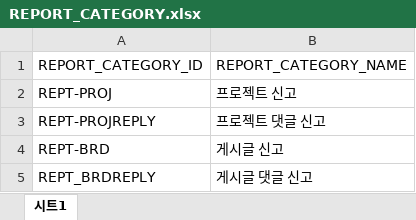
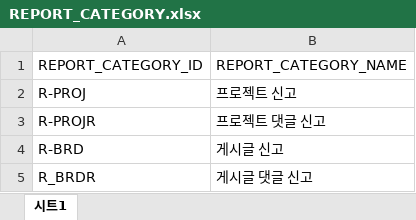
Before and after one commit to lenzefinal/cornsalad, an Excel workbook: finalp/src/main/webapp/resources/db/REPORT_CATEGORY.xlsx, sheet 시트1, drawn as a sheet; values as stored, in another font and other column widths than the file's, no borders; the diff names each change by its address in the sheet, - before the commit and + after, or states it on an @@ line.

```diff
--- a/finalp/src/main/webapp/resources/db/REPORT_CATEGORY.xlsx (sheet 시트1)
+++ b/finalp/src/main/webapp/resources/db/REPORT_CATEGORY.xlsx (sheet 시트1)
-A2 (REPORT_CATEGORY_ID): REPT-PROJ
+A2 (REPORT_CATEGORY_ID): R-PROJ
-A3 (REPORT_CATEGORY_ID): REPT-PROJREPLY
+A3 (REPORT_CATEGORY_ID): R-PROJR
-A4 (REPORT_CATEGORY_ID): REPT-BRD
+A4 (REPORT_CATEGORY_ID): R-BRD
-A5 (REPORT_CATEGORY_ID): REPT_BRDREPLY
+A5 (REPORT_CATEGORY_ID): R_BRDR
```
Also changed, not shown: finalp/src/main/webapp/resources/db/BOARD_CATEGORY.xlsx, finalp/src/main/webapp/resources/db/PROJECT_CATEGORY.xlsx, 1 other file.
